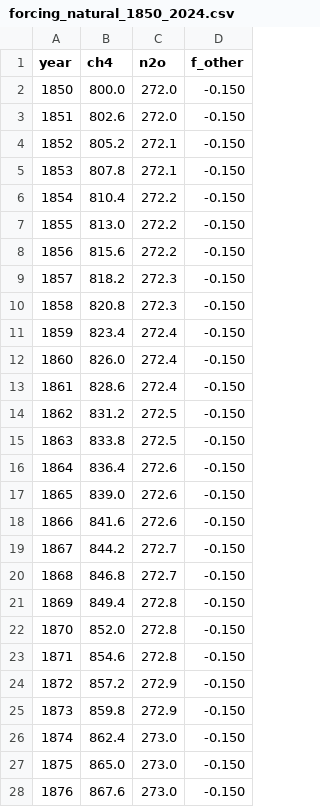
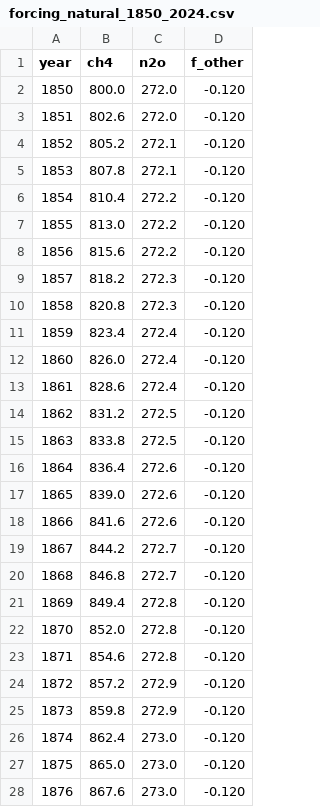
Before and after one commit to liuyepiaoxiang/earth_change, a CSV file: packages/data/datasets/historical/forcing_natural_1850_2024.csv, drawn as a sheet; only a part is shown; the diff covers the shown part only.

Commit message:
feat(engine): G1-G5 黄金验收全通过 + 浓度驱动情景模式
关键科学修正（均有文献依据）：
- 历史强迫补卤代烃/臭氧净贡献（AR6 Table 7.8），情景锚点平滑衔接
- 气候校准加 TCR(~1.9)+ECS(~3.1) 双约束（两层 EBM 解析式）
- GrIS 先验对齐实际贡献量级（当前~0.8mm/yr 而非 3mm/yr）
- 未来时段改浓度驱动（Meinshausen 2020 路径，IPCC 仿真器标准做法）
G4 实测: ssp126/245/370/585 = 1.77/2.81/3.98/5.05°C（AR6 最佳估计 1.8/2.7/3.6/4.4）

```diff
--- a/packages/data/datasets/historical/forcing_natural_1850_2024.csv
+++ b/packages/data/datasets/historical/forcing_natural_1850_2024.csv
@@ -1,28 +1,28 @@
 year,ch4,n2o,f_other
-1850,800.0,272.0,-0.150
-1851,802.6,272.0,-0.150
-1852,805.2,272.1,-0.150
-1853,807.8,272.1,-0.150
-1854,810.4,272.2,-0.150
-1855,813.0,272.2,-0.150
-1856,815.6,272.2,-0.150
-1857,818.2,272.3,-0.150
-1858,820.8,272.3,-0.150
-1859,823.4,272.4,-0.150
-1860,826.0,272.4,-0.150
-1861,828.6,272.4,-0.150
-1862,831.2,272.5,-0.150
-1863,833.8,272.5,-0.150
-1864,836.4,272.6,-0.150
-1865,839.0,272.6,-0.150
-1866,841.6,272.6,-0.150
-1867,844.2,272.7,-0.150
-1868,846.8,272.7,-0.150
-1869,849.4,272.8,-0.150
-1870,852.0,272.8,-0.150
-1871,854.6,272.8,-0.150
-1872,857.2,272.9,-0.150
-1873,859.8,272.9,-0.150
-1874,862.4,273.0,-0.150
-1875,865.0,273.0,-0.150
-1876,867.6,273.0,-0.150
+1850,800.0,272.0,-0.120
+1851,802.6,272.0,-0.120
+1852,805.2,272.1,-0.120
+1853,807.8,272.1,-0.120
+1854,810.4,272.2,-0.120
+1855,813.0,272.2,-0.120
+1856,815.6,272.2,-0.120
+1857,818.2,272.3,-0.120
+1858,820.8,272.3,-0.120
+1859,823.4,272.4,-0.120
+1860,826.0,272.4,-0.120
+1861,828.6,272.4,-0.120
+1862,831.2,272.5,-0.120
+1863,833.8,272.5,-0.120
+1864,836.4,272.6,-0.120
+1865,839.0,272.6,-0.120
+1866,841.6,272.6,-0.120
+1867,844.2,272.7,-0.120
+1868,846.8,272.7,-0.120
+1869,849.4,272.8,-0.120
+1870,852.0,272.8,-0.120
+1871,854.6,272.8,-0.120
+1872,857.2,272.9,-0.120
+1873,859.8,272.9,-0.120
+1874,862.4,273.0,-0.120
+1875,865.0,273.0,-0.120
+1876,867.6,273.0,-0.120
```
Also changed, not shown: 146 edited cells elsewhere in this file, 15 other files.
